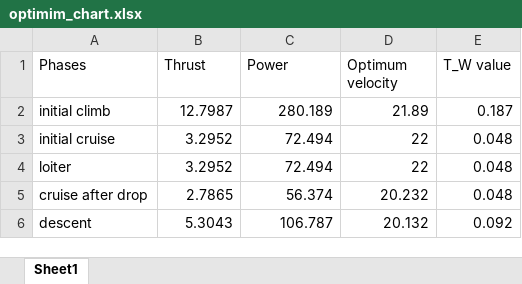
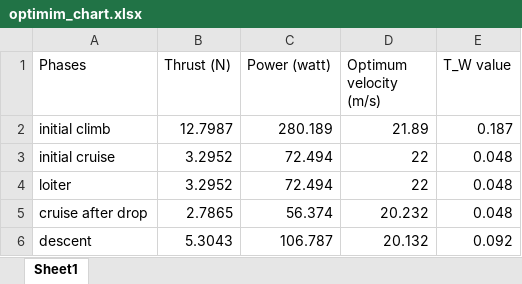
Before and after one commit to abhijeetmangela/skunk_works, an Excel workbook: Week_3/optimim_chart.xlsx, sheet Sheet1, drawn as a sheet; values as stored, in another font and other column widths than the file's, no borders; the diff names each change by its address in the sheet, - before the commit and + after, or states it on an @@ line.

```diff
--- a/Week_3/optimim_chart.xlsx (sheet Sheet1)
+++ b/Week_3/optimim_chart.xlsx (sheet Sheet1)
-B1: Thrust
+B1: Thrust (N)
-C1: Power
+C1: Power (watt)
-D1: Optimum velocity
+D1: Optimum velocity (m/s)
```
Also changed, not shown: 3 other files.
